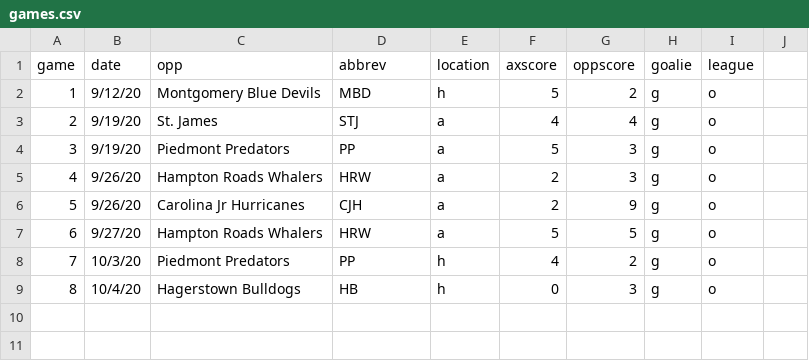
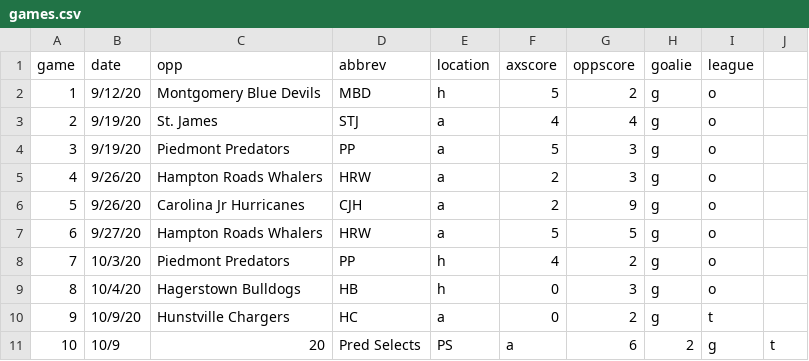
Before and after one commit to werntzp/hockey-stats, a CSV file: games.csv, drawn as a sheet.

Commit message:
Update games.csv

```diff
--- a/games.csv
+++ b/games.csv
@@ -9 +9,3 @@ game,date,opp,abbrev,location,axscore,oppscore,goalie,league
 8,10/4/20,Hagerstown Bulldogs,HB,h,0,3,g,o
+9,10/9/20,Hunstville Chargers,HC,a,0,2,g,t
+10,10/9,20,Pred Selects,PS,a,6,2,g,t
```
